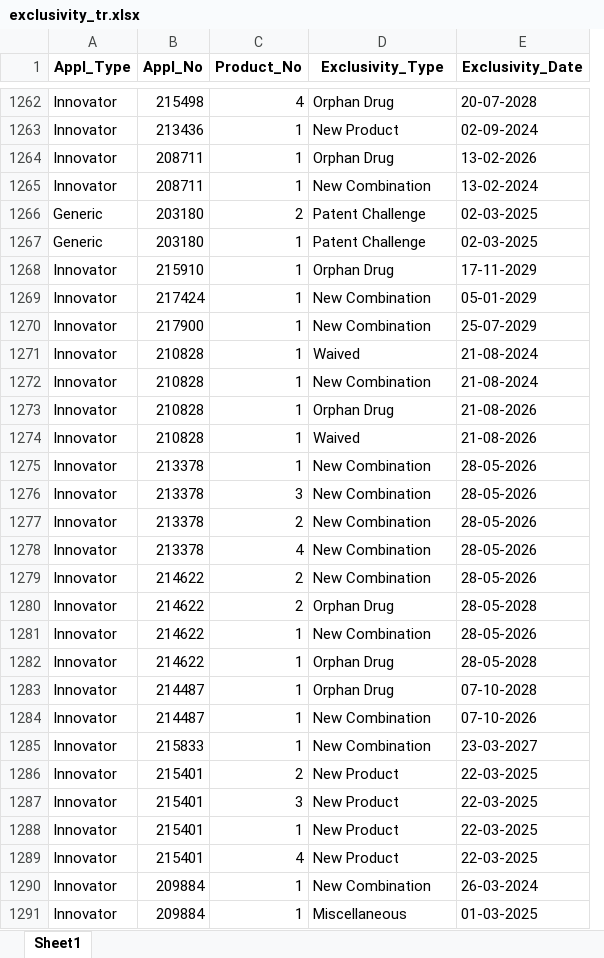
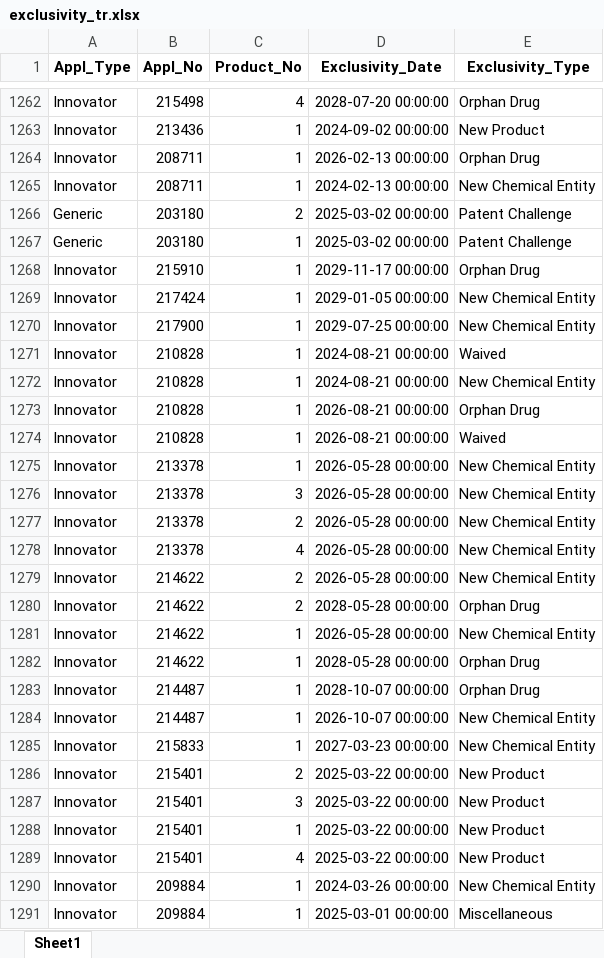
Before and after one commit to juanjomarcruz/FDA_Orange_Book_Project, an Excel workbook: 1_Data/Data_Transformed/exclusivity_tr.xlsx, sheet Sheet1, drawn as a sheet; only a part is shown, gaps mark what is left out; values as stored, in another font and other column widths than the file's, no borders; removed rows and columns are numbered as before the commit, all else as after; the diff covers the shown part only; the diff names each change by its address in the sheet, - before the commit and + after, or states it on an @@ line.

Commit message:
PreAnalysis, Cleaning and Transformation of Exclusivity and Product tables is completed.

```diff
--- a/1_Data/Data_Transformed/exclusivity_tr.xlsx (sheet Sheet1)
+++ b/1_Data/Data_Transformed/exclusivity_tr.xlsx (sheet Sheet1)
+column D (Exclusivity_Date), rows 1262-1291: 2028-07-20 00:00:00 | 2024-09-02 00:00:00 | 2026-02-13 00:00:00 | 2024-02-13 00:00:00 | 2025-03-02 00:00:00 | 2025-03-02 00:00:00 | 2029-11-17 00:00:00 | 2029-01-05 00:00:00 | 2029-07-25 00:00:00 | 2024-08-21 00:00:00 | 2024-08-21 00:00:00 | 2026-08-21 00:00:00 | 2026-08-21 00:00:00 | 2026-05-28 00:00:00 | 2026-05-28 00:00:00 | 2026-05-28 00:00:00 | 2026-05-28 00:00:00 | 2026-05-28 00:00:00 | 2028-05-28 00:00:00 | 2026-05-28 00:00:00 | 2028-05-28 00:00:00 | 2028-10-07 00:00:00 | 2026-10-07 00:00:00 | 2027-03-23 00:00:00 | 2025-03-22 00:00:00 | 2025-03-22 00:00:00 | 2025-03-22 00:00:00 | 2025-03-22 00:00:00 | 2024-03-26 00:00:00 | 2025-03-01 00:00:00
-column E (Exclusivity_Date), rows 1262-1291: 20-07-2028 | 02-09-2024 | 13-02-2026 | 13-02-2024 | 02-03-2025 | 02-03-2025 | 17-11-2029 | 05-01-2029 | 25-07-2029 | 21-08-2024 | 21-08-2024 | 21-08-2026 | 21-08-2026 | 28-05-2026 | 28-05-2026 | 28-05-2026 | 28-05-2026 | 28-05-2026 | 28-05-2028 | 28-05-2026 | 28-05-2028 | 07-10-2028 | 07-10-2026 | 23-03-2027 | 22-03-2025 | 22-03-2025 | 22-03-2025 | 22-03-2025 | 26-03-2024 | 01-03-2025
-E1265 (Exclusivity_Type): New Combination
+E1265 (Exclusivity_Type): New Chemical Entity
-E1269:E1270 (Exclusivity_Type): New Combination
+E1269:E1270 (Exclusivity_Type): New Chemical Entity
-E1272 (Exclusivity_Type): New Combination
+E1272 (Exclusivity_Type): New Chemical Entity
-E1275:E1279 (Exclusivity_Type): New Combination
+E1275:E1279 (Exclusivity_Type): New Chemical Entity
-E1281 (Exclusivity_Type): New Combination
+E1281 (Exclusivity_Type): New Chemical Entity
-E1284:E1285 (Exclusivity_Type): New Combination
+E1284:E1285 (Exclusivity_Type): New Chemical Entity
-E1290 (Exclusivity_Type): New Combination
+E1290 (Exclusivity_Type): New Chemical Entity
```
Also changed, not shown: 692 edited cells elsewhere in this sheet, 7 other files.
